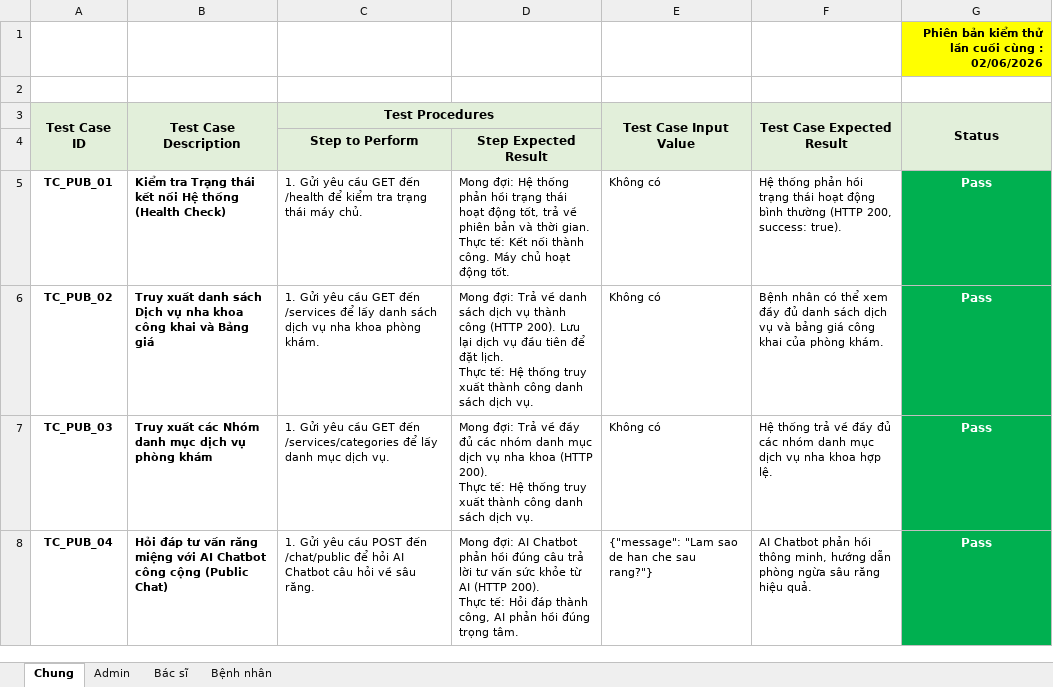
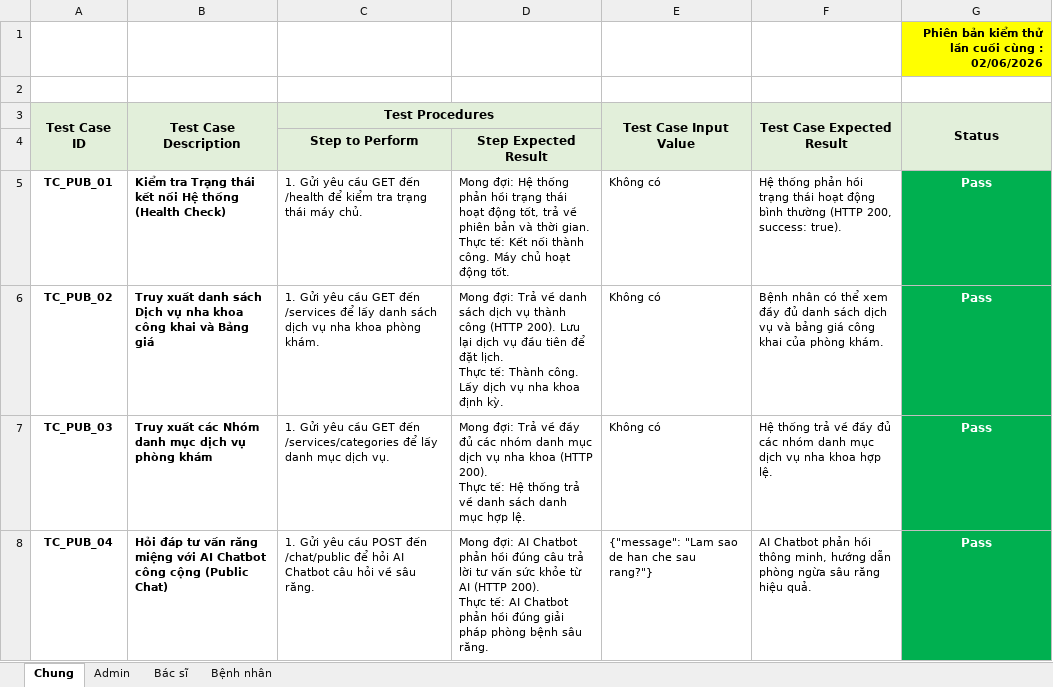
Before and after one commit to Huybip/do_an_lien_nganh, an Excel workbook: api_test_results.xlsx, sheet Chung, drawn as a sheet; values as stored, in another font and other column widths than the file's, no borders; the diff names each change by its address in the sheet, - before the commit and + after, or states it on an @@ line.

```diff
--- a/api_test_results.xlsx (sheet Chung)
+++ b/api_test_results.xlsx (sheet Chung)
-D6: …Thực tế: Hệ thống truy xuất thành công danh sách dịch vụ.
+D6: …Thực tế: Thành công. Lấy dịch vụ nha khoa định kỳ.
-D7: …Hệ thống truy xuất thành công danh sách dịch vụ.
+D7: …Hệ thống trả về danh sách danh mục hợp lệ.
-D8: …Thực tế: Hỏi đáp thành công, AI phản hồi đúng trọng tâm.
+D8: …Thực tế: AI Chatbot phản hồi đúng giải pháp phòng bệnh sâu răng.
```
Also changed, not shown: sheet Bác sĩ, sheet Admin, sheet Bệnh nhân, 2 other files.
